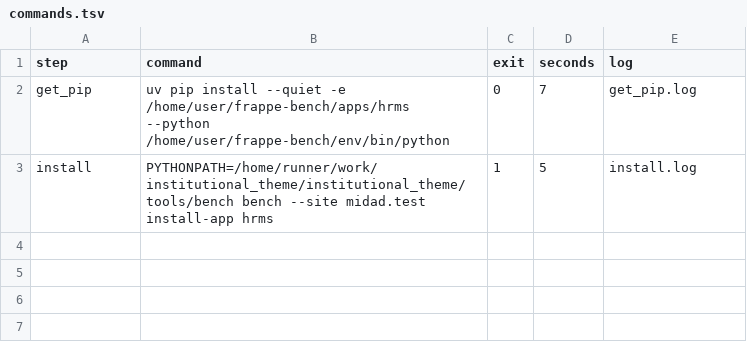
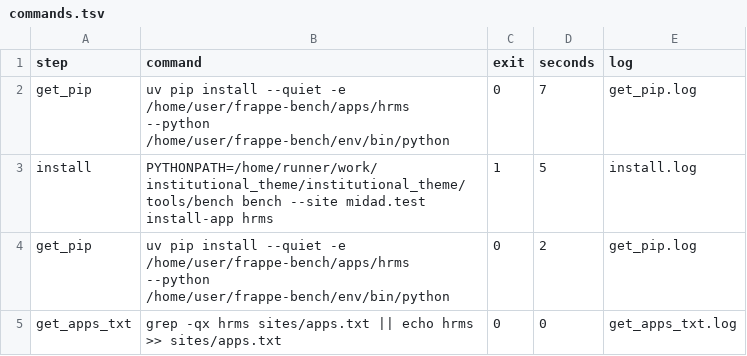
Before and after one commit to Hamza-ALsaqaf/institutional_theme, a TSV file: docs/team/evidence/round3/hrms/commands.tsv, drawn as a sheet; the diff names each change by its address in the sheet, - before the commit and + after, or states it on an @@ line.

```diff
--- a/docs/team/evidence/round3/hrms/commands.tsv
+++ b/docs/team/evidence/round3/hrms/commands.tsv
+row 4: get_pip | uv pip install --quiet -e /home/user/frappe-bench/apps/hrms --python /home/user/frappe-bench/env/bin/python | 0 | 2 | get_pip.log
+row 5: get_apps_txt | grep -qx hrms sites/apps.txt || echo hrms >> sites/apps.txt | 0 | 0 | get_apps_txt.log
```
Also changed, not shown: 4 other files.
